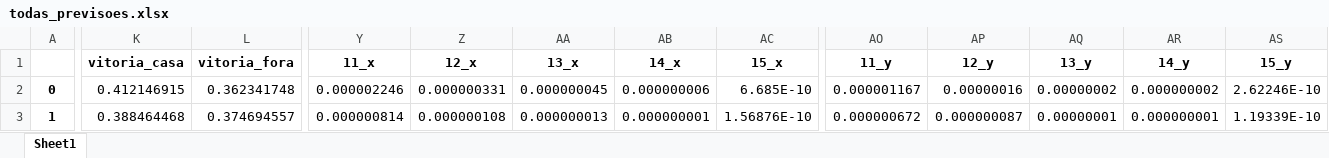
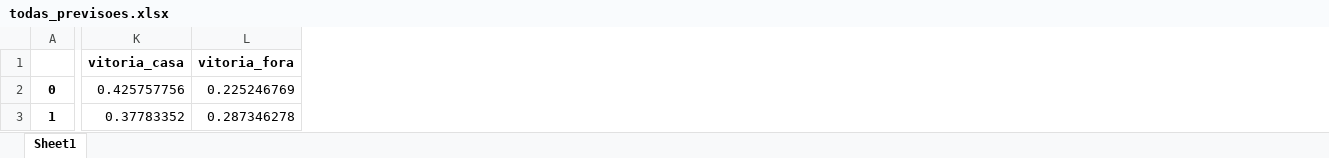
Before and after one commit to salvnetto/GOALS, an Excel workbook: dados/previsoes/todas_previsoes.xlsx, sheet Sheet1, drawn as a sheet; only a part is shown, gaps mark what is left out; values as stored, in another font and other column widths than the file's, no borders; the diff covers the shown part only; the diff names each change by its address in the sheet, - before the commit and + after, or states it on an @@ line.

```diff
--- a/dados/previsoes/todas_previsoes.xlsx (sheet Sheet1)
+++ b/dados/previsoes/todas_previsoes.xlsx (sheet Sheet1)
-column Y (11_x), rows 2-3: 0.000002246 | 0.000000814
-column Z (12_x), rows 2-3: 0.000000331 | 0.000000108
-column AA (13_x), rows 2-3: 0.000000045 | 0.000000013
-column AB (14_x), rows 2-3: 0.000000006 | 0.000000001
-column AC (15_x), rows 2-3: 6.685E-10 | 1.56876E-10
-column AO (11_y), rows 2-3: 0.000001167 | 0.000000672
-column AP (12_y), rows 2-3: 0.00000016 | 0.000000087
-column AQ (13_y), rows 2-3: 0.00000002 | 0.00000001
-column AR (14_y), rows 2-3: 0.000000002 | 0.000000001
-column AS (15_y), rows 2-3: 2.62246E-10 | 1.19339E-10
-K2 (vitoria_casa): 0.412146915
+K2 (vitoria_casa): 0.425757756
-L2 (vitoria_fora): 0.362341748
+L2 (vitoria_fora): 0.225246769
-K3 (vitoria_casa): 0.388464468
+K3 (vitoria_casa): 0.37783352
-L3 (vitoria_fora): 0.374694557
+L3 (vitoria_fora): 0.287346278
```
Also changed, not shown: 246 edited cells elsewhere in this sheet, dados/historico/historico-rodada_26.xlsx, dados/historico/historicocasa-rodada_26.xlsx, 27 other files.
